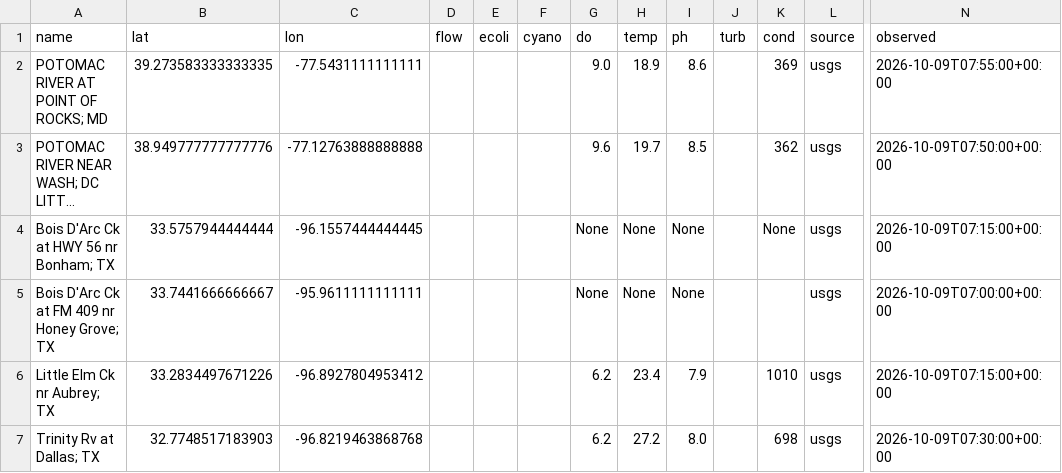
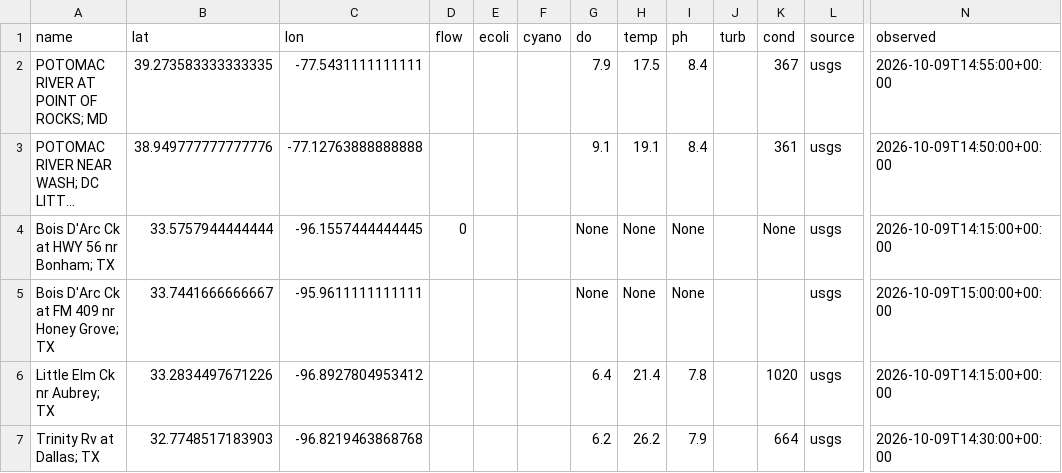
Before and after one commit to ltubati29/Watershed_Ledger, a CSV file: live/readings.csv, drawn as a sheet; only a part is shown, gaps mark what is left out; long unchanged cells end in …; the diff names each change by its address in the sheet, - before the commit and + after, or states it on an @@ line.

```diff
--- a/live/readings.csv
+++ b/live/readings.csv
-G2 (do): 9.0
+G2 (do): 7.9
-H2 (temp): 18.9
+H2 (temp): 17.5
-I2 (ph): 8.6
+I2 (ph): 8.4
-K2 (cond): 369
+K2 (cond): 367
-N2 (observed): 2026-10-09T07:55:00+00:00
+N2 (observed): 2026-10-09T14:55:00+00:00
-G3 (do): 9.6
+G3 (do): 9.1
-H3 (temp): 19.7
+H3 (temp): 19.1
-I3 (ph): 8.5
+I3 (ph): 8.4
-K3 (cond): 362
+K3 (cond): 361
-N3 (observed): 2026-10-09T07:50:00+00:00
+N3 (observed): 2026-10-09T14:50:00+00:00
-D4 (flow): (empty)
+D4 (flow): 0
-N4 (observed): 2026-10-09T07:15:00+00:00
+N4 (observed): 2026-10-09T14:15:00+00:00
-N5 (observed): 2026-10-09T07:00:00+00:00
+N5 (observed): 2026-10-09T15:00:00+00:00
-G6 (do): 6.2
+G6 (do): 6.4
-H6 (temp): 23.4
+H6 (temp): 21.4
-I6 (ph): 7.9
+I6 (ph): 7.8
-K6 (cond): 1010
+K6 (cond): 1020
-N6 (observed): 2026-10-09T07:15:00+00:00
+N6 (observed): 2026-10-09T14:15:00+00:00
-H7 (temp): 27.2
+H7 (temp): 26.2
-I7 (ph): 8.0
+I7 (ph): 7.9
-K7 (cond): 698
+K7 (cond): 664
-N7 (observed): 2026-10-09T07:30:00+00:00
+N7 (observed): 2026-10-09T14:30:00+00:00
```
Also changed, not shown: 2 other files.
